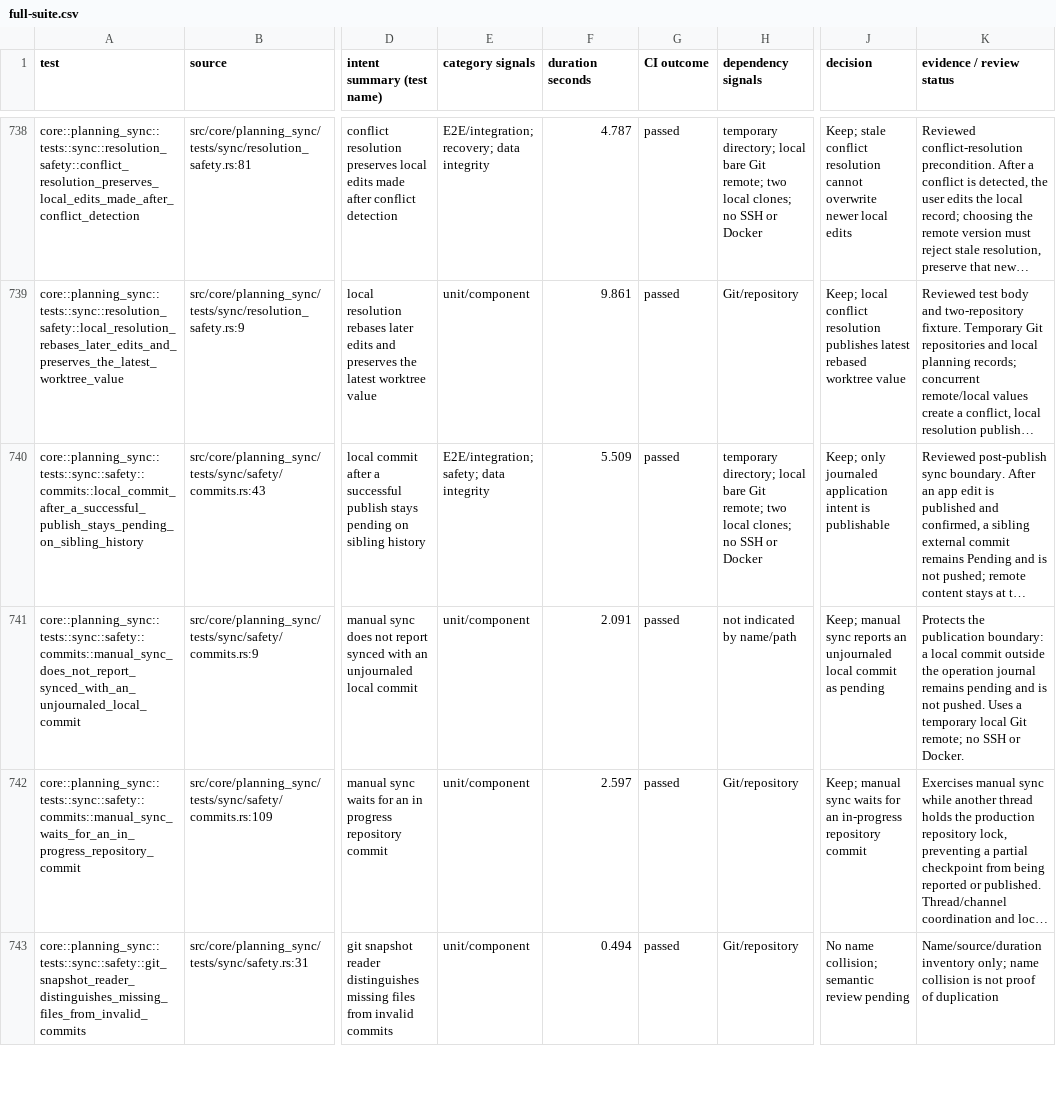
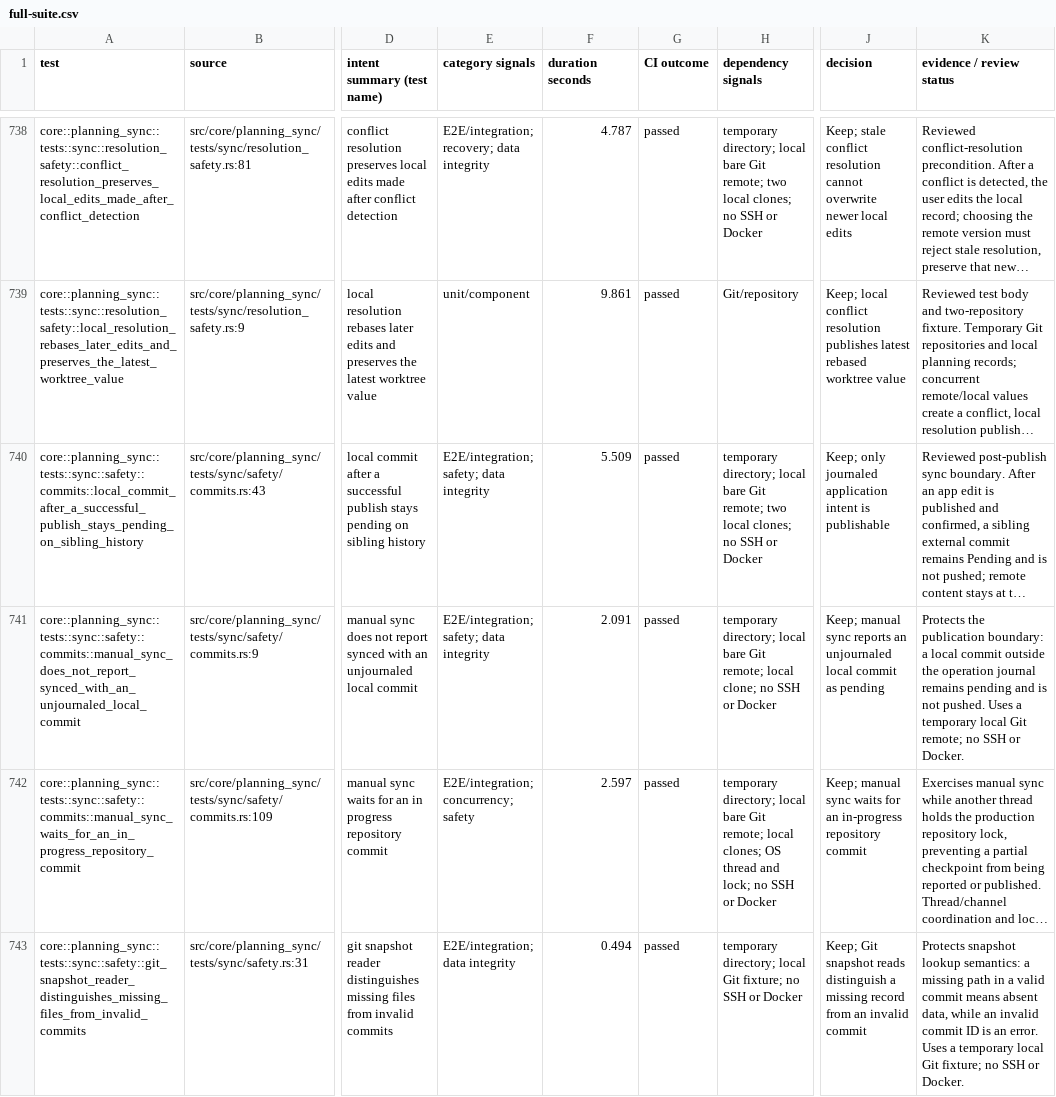
Before and after one commit to zbarno/kool.ade, a CSV file: docs/test-inventory/full-suite.csv, drawn as a sheet; only a part is shown, gaps mark what is left out; long unchanged cells end in …; the diff covers the shown part only; the diff names each change by its address in the sheet, - before the commit and + after, or states it on an @@ line.

Commit message:
docs: review planning sync safety invariants

```diff
--- a/docs/test-inventory/full-suite.csv
+++ b/docs/test-inventory/full-suite.csv
-E741 (category signals): unit/component
+E741 (category signals): E2E/integration; safety; data integrity
-H741 (dependency signals): not indicated by name/path
+H741 (dependency signals): temporary directory; local bare Git remote; local clone; no SSH or Docker
-E742 (category signals): unit/component
+E742 (category signals): E2E/integration; concurrency; safety
-H742 (dependency signals): Git/repository
+H742 (dependency signals): temporary directory; local bare Git remote; local clones; OS thread and lock; no SSH or Docker
-E743 (category signals): unit/component
+E743 (category signals): E2E/integration; data integrity
-H743 (dependency signals): Git/repository
+H743 (dependency signals): temporary directory; local Git fixture; no SSH or Docker
-J743 (decision): No name collision; semantic review pending
+J743 (decision): Keep; Git snapshot reads distinguish a missing record from an invalid commit
-K743 (evidence / review status): Name/source/duration inventory only; name collision is not proof of duplication
+K743 (evidence / review status): Protects snapshot lookup semantics: a missing path in a valid commit means absent data, while an invalid commit ID is an error. Uses a temporary local Git fixture; no SSH or Docker.
```
Also changed, not shown: 36 edited cells elsewhere in this file, 1 other file.
